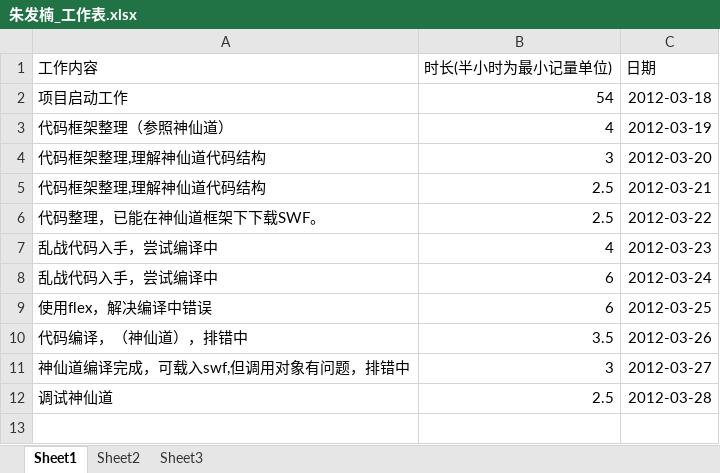
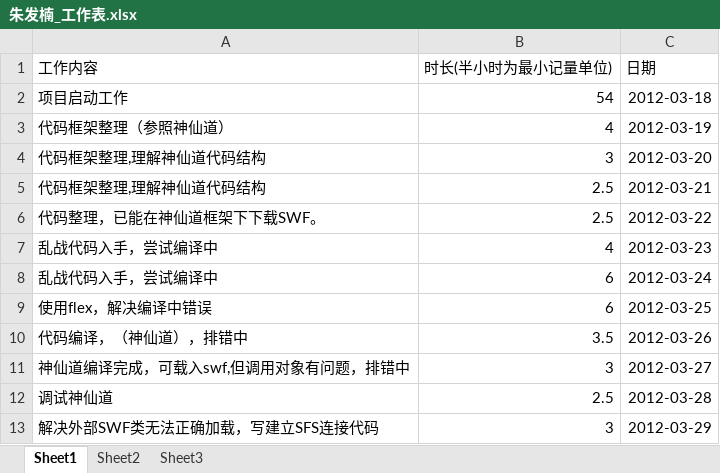
Before and after one commit to phicuong08/i-card-v1, an Excel workbook: work_log/朱发楠_工作表.xlsx, sheet Sheet1, drawn as a sheet; values as stored, in another font and other column widths than the file's, no borders; the diff names each change by its address in the sheet, - before the commit and + after, or states it on an @@ line.

Commit message:
解决外部SWF类无法正确加载，写建立SFS连接代码

```diff
--- a/work_log/朱发楠_工作表.xlsx (sheet Sheet1)
+++ b/work_log/朱发楠_工作表.xlsx (sheet Sheet1)
+row 13: 解决外部SWF类无法正确加载，写建立SFS连接代码 | 3 | 2012-03-29
```
